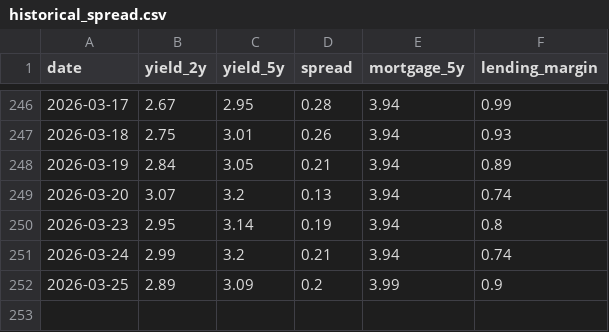
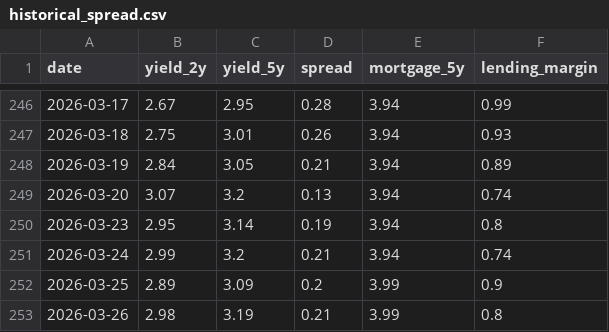
Before and after one commit to rnparker/Gemini-Sandbox, a CSV file: docs/historical_spread.csv, drawn as a sheet; only a part is shown, gaps mark what is left out; the diff names each change by its address in the sheet, - before the commit and + after, or states it on an @@ line.

```diff
--- a/docs/historical_spread.csv
+++ b/docs/historical_spread.csv
+row 253: 2026-03-26 | 2.98 | 3.19 | 0.21 | 3.99 | 0.8
```
Also changed, not shown: 1 other file.
